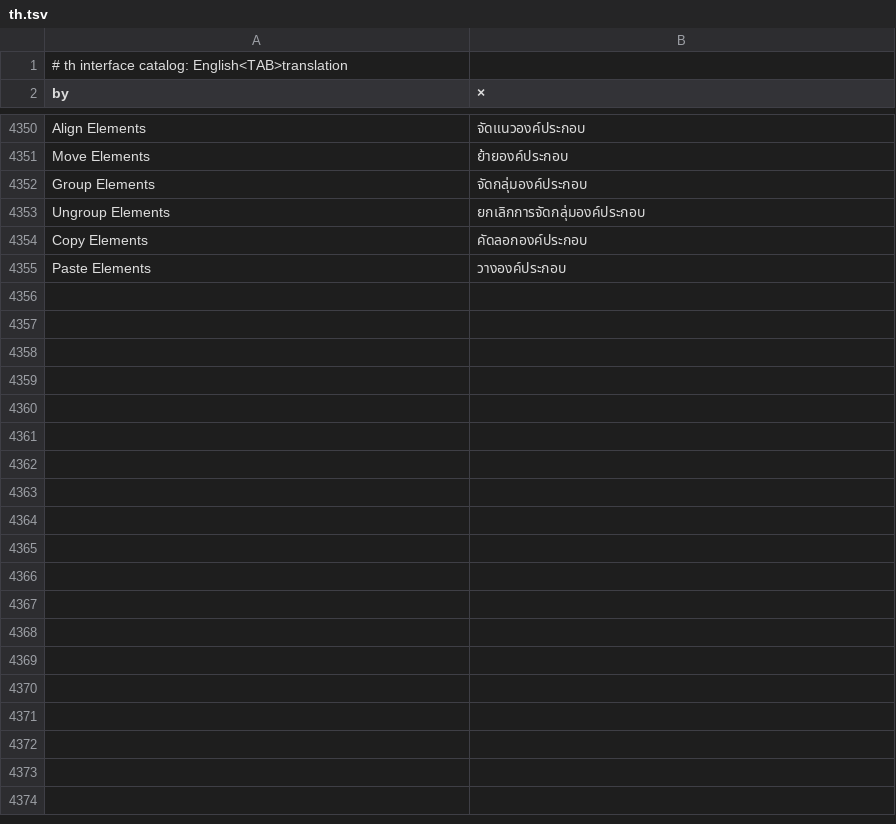
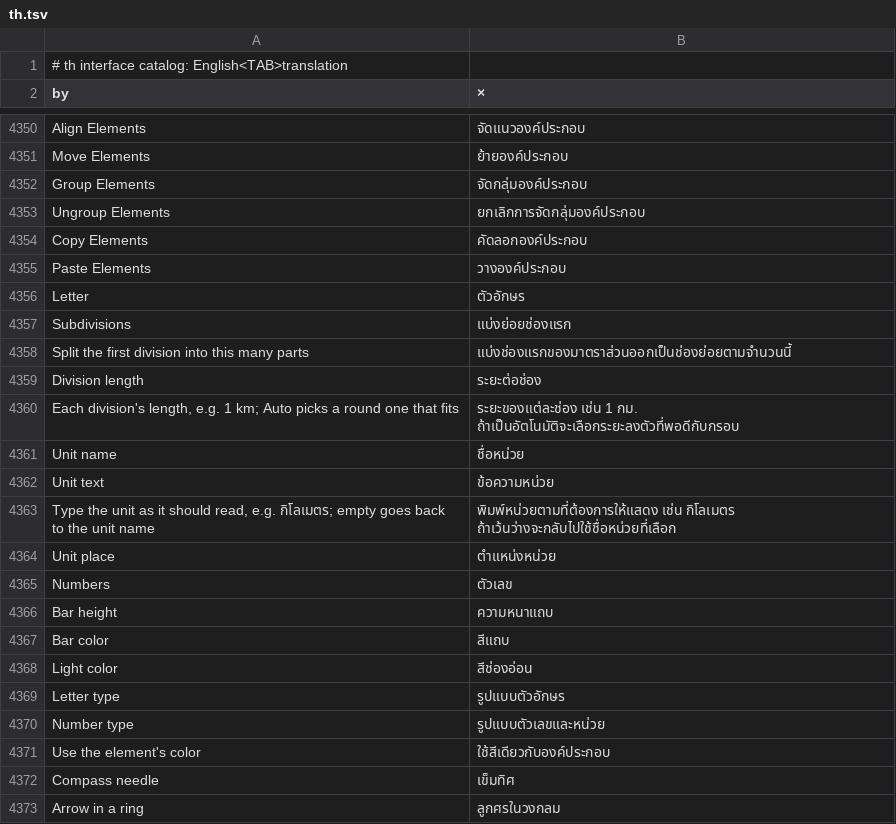
Before and after one commit to alexrut99/ARutGIS, a TSV file: crates/ui-egui/src/i18n/th.tsv, drawn as a sheet; only a part is shown, gaps mark what is left out; the diff covers the shown part only.

```diff
--- a/crates/ui-egui/src/i18n/th.tsv
+++ b/crates/ui-egui/src/i18n/th.tsv
@@ -4355 +4355,19 @@ Copy Elements	คัดลอกองค์ประกอบ
 Paste Elements	วางองค์ประกอบ
+Letter	ตัวอักษร
+Subdivisions	แบ่งย่อยช่องแรก
+Split the first division into this many parts	แบ่งช่องแรกของมาตราส่วนออกเป็นช่องย่อยตามจำนวนนี้
+Division length	ระยะต่อช่อง
+Each division's length, e.g. 1 km; Auto picks a round one that fits	ระยะของแต่ละช่อง เช่น 1 กม. ถ้าเป็นอัตโนมัติจะเลือกระยะลงตัวที่พอดีกับกรอบ
+Unit name	ชื่อหน่วย
+Unit text	ข้อความหน่วย
+Type the unit as it should read, e.g. กิโลเมตร; empty goes back to the unit name	พิมพ์หน่วยตามที่ต้องการให้แสดง เช่น กิโลเมตร ถ้าเว้นว่างจะกลับไปใช้ชื่อหน่วยที่เลือก
+Unit place	ตำแหน่งหน่วย
+Numbers	ตัวเลข
+Bar height	ความหนาแถบ
+Bar color	สีแถบ
+Light color	สีช่องอ่อน
+Letter type	รูปแบบตัวอักษร
+Number type	รูปแบบตัวเลขและหน่วย
+Use the element's color	ใช้สีเดียวกับองค์ประกอบ
+Compass needle	เข็มทิศ
+Arrow in a ring	ลูกศรในวงกลม
```
Also changed, not shown: 20 added rows elsewhere in this file, 7 other files.
